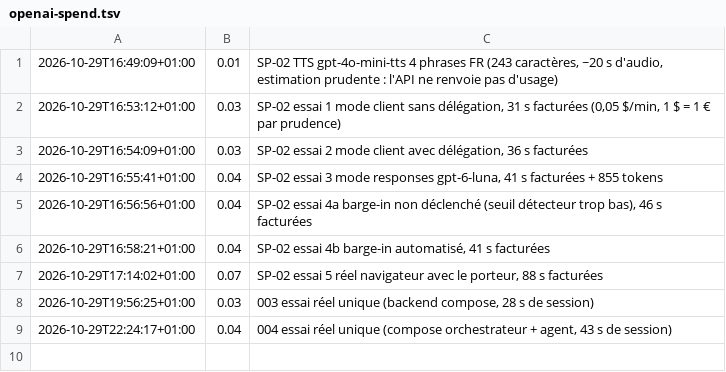
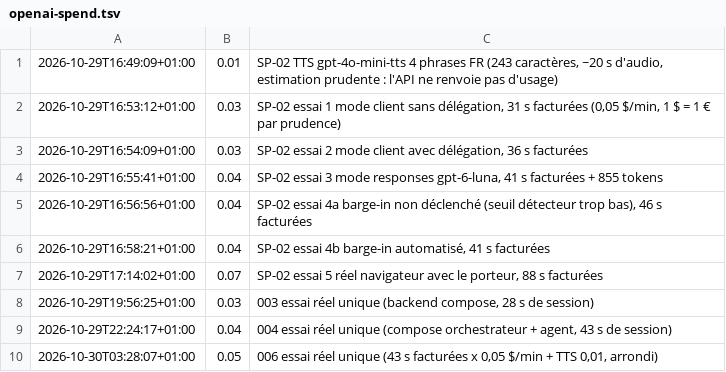
Before and after one commit to b-fontaine/ai_voice_ui, a TSV file: specs/openai-spend.tsv, drawn as a sheet.

```diff
--- a/specs/openai-spend.tsv
+++ b/specs/openai-spend.tsv
@@ -9 +9,2 @@
 2026-10-29T22:24:17+01:00	0.04	004 essai réel unique (compose orchestrateur + agent, 43 s de session)
+2026-10-30T03:28:07+01:00	0.05	006 essai réel unique (43 s facturées x 0,05 $/min + TTS 0,01, arrondi)
```
Also changed, not shown: 4 other files.
